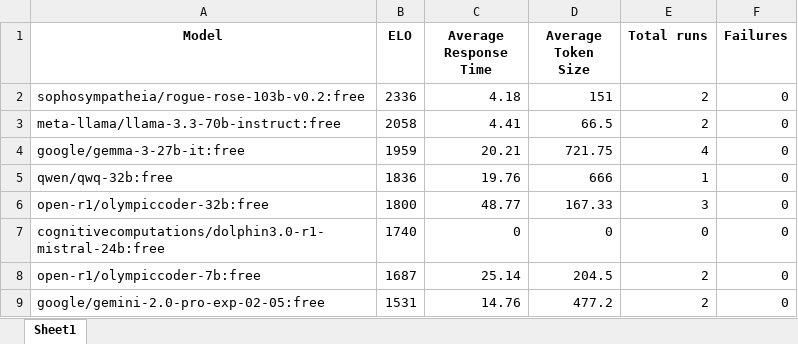
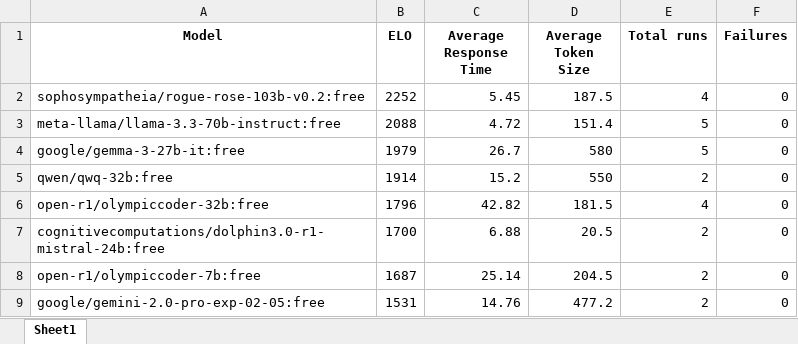
Before and after one commit to TheSpace3154518/NewsLetter, an Excel workbook: model_arena_results.xlsx, sheet Sheet1, drawn as a sheet; values as stored, in another font and other column widths than the file's, no borders; table styles not drawn; the diff names each change by its address in the sheet, - before the commit and + after, or states it on an @@ line.

Commit message:
The Arena latest results and API modified

```diff
--- a/model_arena_results.xlsx (sheet Sheet1)
+++ b/model_arena_results.xlsx (sheet Sheet1)
-B2 (ELO): 2336
+B2 (ELO): 2252
-C2 (Average Response Time): 4.18
+C2 (Average Response Time): 5.45
-D2 (Average Token Size): 151
+D2 (Average Token Size): 187.5
-E2 (Total runs): 2
+E2 (Total runs): 4
-B3 (ELO): 2058
+B3 (ELO): 2088
-C3 (Average Response Time): 4.41
+C3 (Average Response Time): 4.72
-D3 (Average Token Size): 66.5
+D3 (Average Token Size): 151.4
-E3 (Total runs): 2
+E3 (Total runs): 5
-B4 (ELO): 1959
+B4 (ELO): 1979
-C4 (Average Response Time): 20.21
+C4 (Average Response Time): 26.7
-D4 (Average Token Size): 721.75
+D4 (Average Token Size): 580
-E4 (Total runs): 4
+E4 (Total runs): 5
-B5 (ELO): 1836
+B5 (ELO): 1914
-C5 (Average Response Time): 19.76
+C5 (Average Response Time): 15.2
-D5 (Average Token Size): 666
+D5 (Average Token Size): 550
-E5 (Total runs): 1
+E5 (Total runs): 2
-B6 (ELO): 1800
+B6 (ELO): 1796
-C6 (Average Response Time): 48.77
+C6 (Average Response Time): 42.82
-D6 (Average Token Size): 167.33
+D6 (Average Token Size): 181.5
-E6 (Total runs): 3
+E6 (Total runs): 4
-B7 (ELO): 1740
+B7 (ELO): 1700
-C7 (Average Response Time): 0
+C7 (Average Response Time): 6.88
-D7 (Average Token Size): 0
+D7 (Average Token Size): 20.5
-E7 (Total runs): 0
+E7 (Total runs): 2
```
Also changed, not shown: 5 other files.
